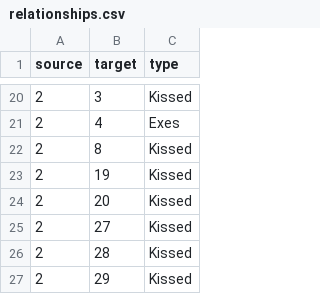
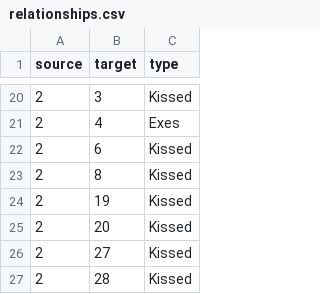
Before and after one commit to EvaHageman/KleinWeb, a CSV file: relationships.csv, drawn as a sheet; only a part is shown, gaps mark what is left out; the shorter side is filled out with more unchanged rows.

Commit message:
Update relationships.csv

```diff
--- a/relationships.csv
+++ b/relationships.csv
@@ -21,2 +21,3 @@ source,target,type
 2,4,Exes
+2,6,Kissed
 2,8,Kissed
```
